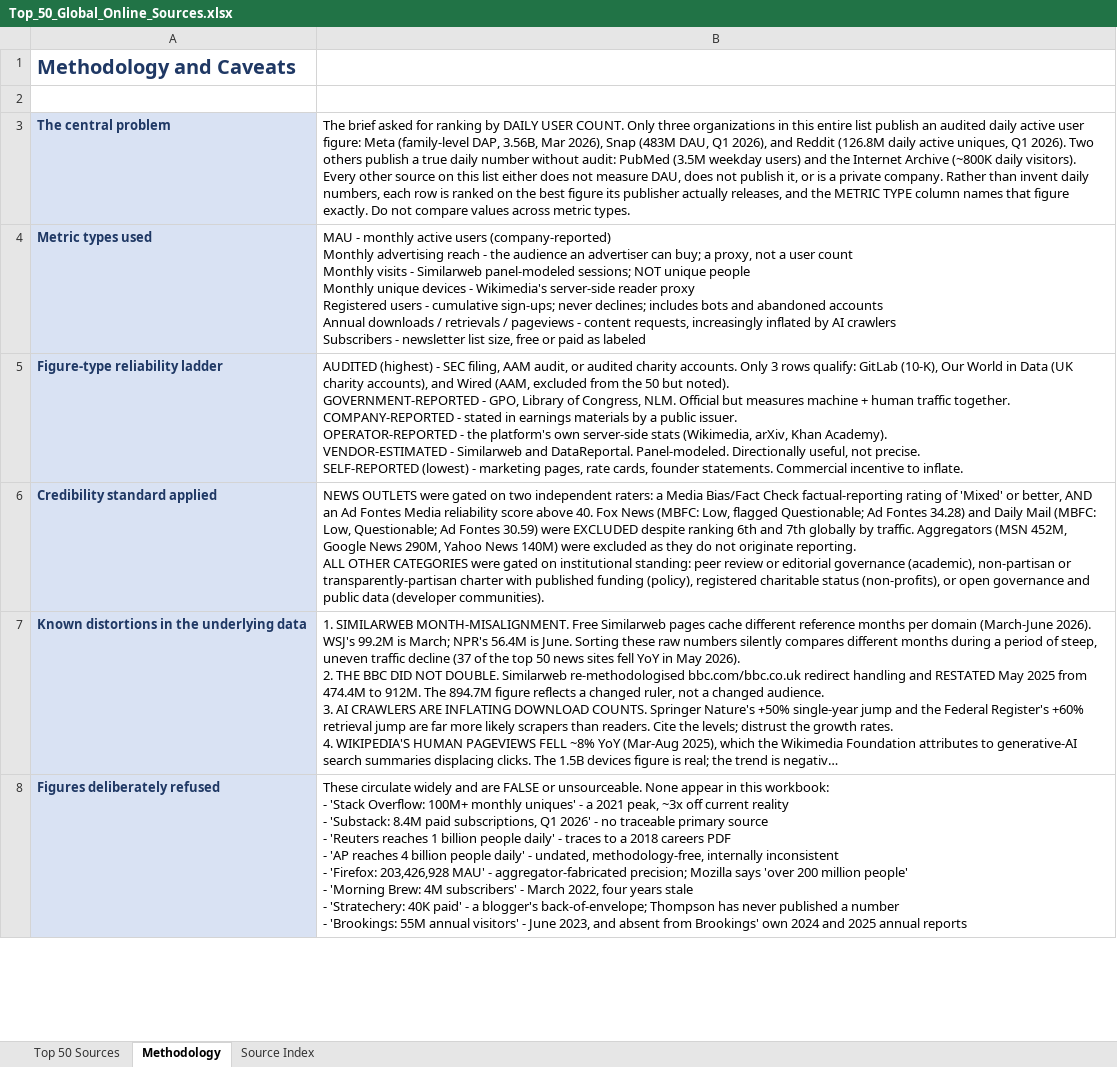
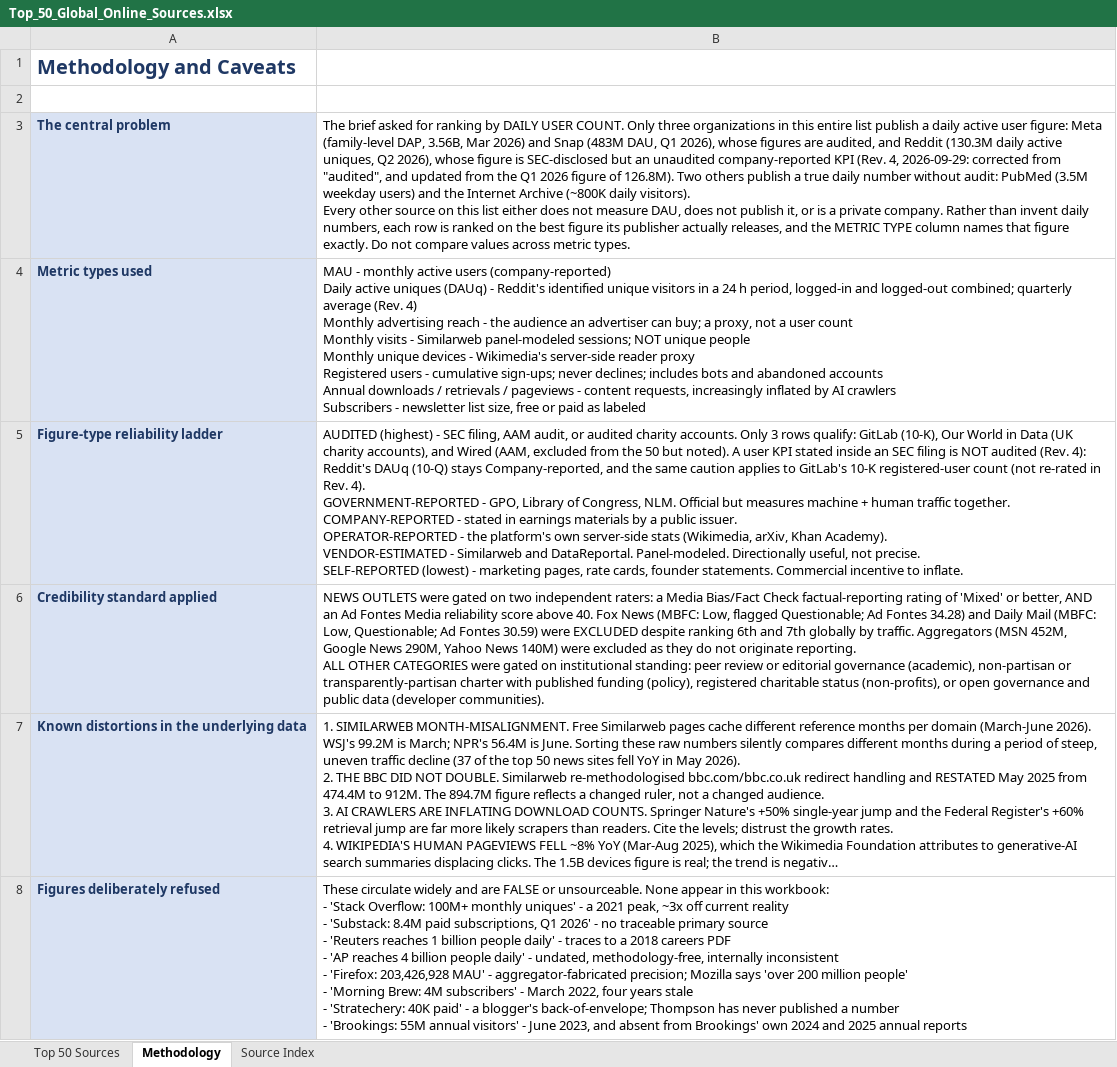
Before and after one commit to jennifer-mckinney/pulse-of-ai, an Excel workbook: docs/requirements/Top_50_Global_Online_Sources.xlsx, sheet Methodology, drawn as a sheet; only a part is shown; long unchanged cells end in …; values as stored, in another font and other column widths than the file's, no borders; ↵ is a line break in a cell; the diff covers the shown part only; the diff names each change by its address in the sheet, - before the commit and + after, or states it on an @@ line.

```diff
--- a/docs/requirements/Top_50_Global_Online_Sources.xlsx (sheet Methodology)
+++ b/docs/requirements/Top_50_Global_Online_Sources.xlsx (sheet Methodology)
-B3: …list publish an audited daily active user figure: Meta (family-level DAP, 3.56B, Mar 2026), Snap (483M DAU, Q1 2026), and Reddit (126.8M daily active uniques, Q1 2026). Two others…
+B3: …list publish a daily active user figure: Meta (family-level DAP, 3.56B, Mar 2026) and Snap (483M DAU, Q1 2026), whose figures are audited, and Reddit (130.3M daily active uniques, Q2 2026), whose figure is SEC-disclosed but an unaudited company-reported KPI (Rev. 4, 2026-09-29: corrected from "audited", and updated from the Q1 2026 figure of 126.8M). Two others…
-B4: …users (company-reported) ↵ Monthly advertising…
+B4: …users (company-reported) ↵ Daily active uniques (DAUq) - Reddit's identified unique visitors in a 24 h period, logged-in and logged-out combined; quarterly average (Rev. 4) ↵ Monthly advertising…
-B5: …but noted). ↵ GOVERNMENT-REPORTED -…
+B5: …but noted). A user KPI stated inside an SEC filing is NOT audited (Rev. 4): Reddit's DAUq (10-Q) stays Company-reported, and the same caution applies to GitLab's 10-K registered-user count (not re-rated in Rev. 4). ↵ GOVERNMENT-REPORTED -…
```
Also changed, not shown: 1 edited cell elsewhere in this sheet, sheet Top 50 Sources, sheet Source Index, 4 other files.
